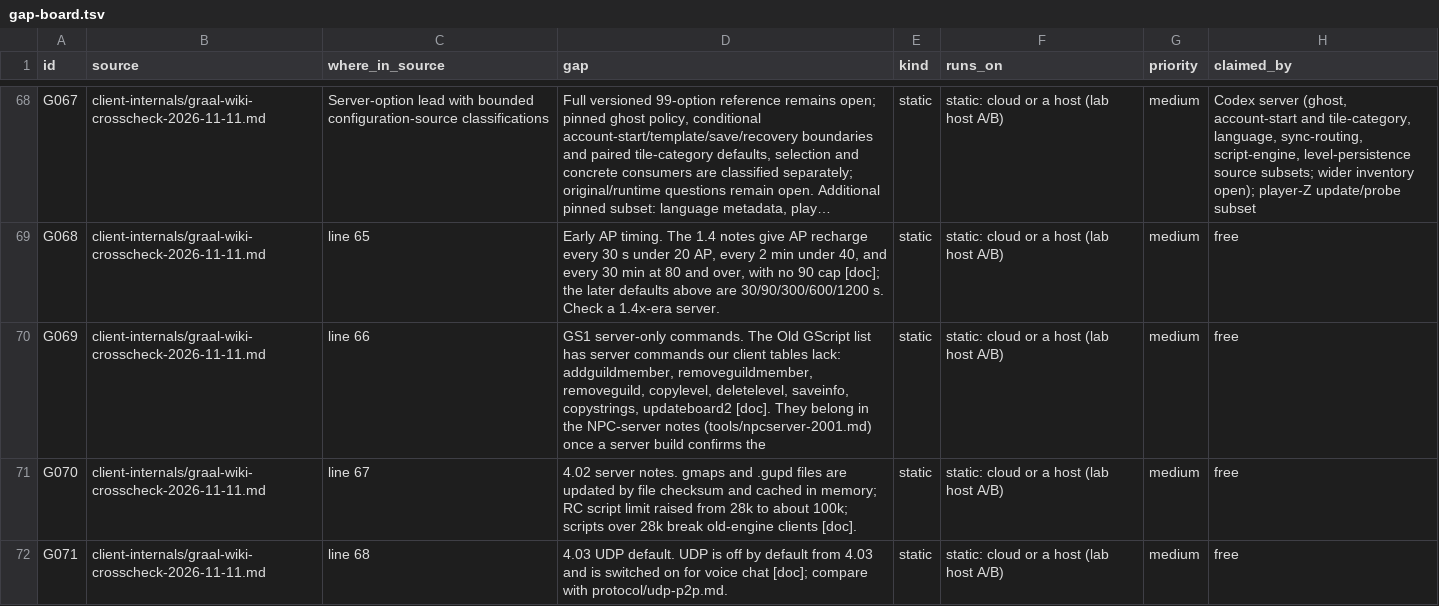
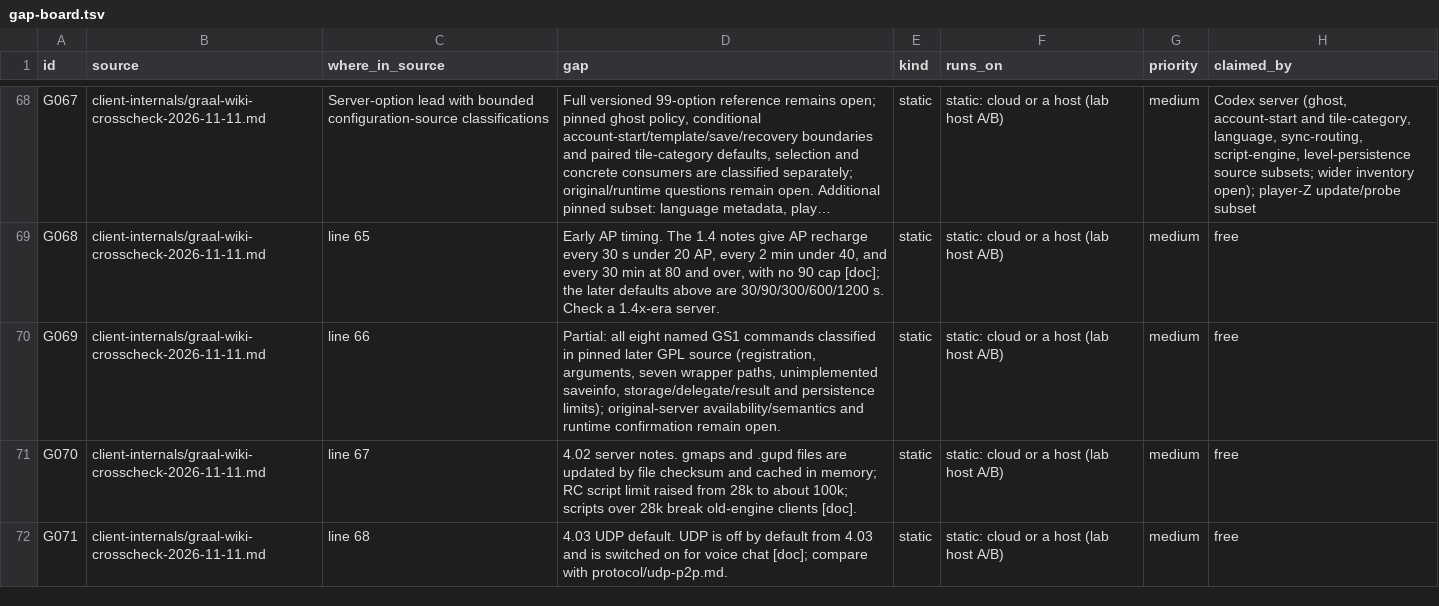
Before and after one commit to squirelworks/Graal_analysis, a TSV file: docs/gap-board.tsv, drawn as a sheet; only a part is shown, gaps mark what is left out; long unchanged cells end in …; the diff names each change by its address in the sheet, - before the commit and + after, or states it on an @@ line.

```diff
--- a/docs/gap-board.tsv
+++ b/docs/gap-board.tsv
-D70 (gap): GS1 server-only commands. The Old GScript list has server commands our client tables lack: addguildmember, removeguildmember, removeguild, copylevel, deletelevel, saveinfo, copystrings, updateboard2 [doc]. They belong in the NPC-server notes (tools/npcserver-2001.md) once a server build confirms the
+D70 (gap): Partial: all eight named GS1 commands classified in pinned later GPL source (registration, arguments, seven wrapper paths, unimplemented saveinfo, storage/delegate/result and persistence limits); original-server availability/semantics and runtime confirmation remain open.
```
Also changed, not shown: docs/evidence-index.tsv, manual/sources.tsv, 5 other files.
